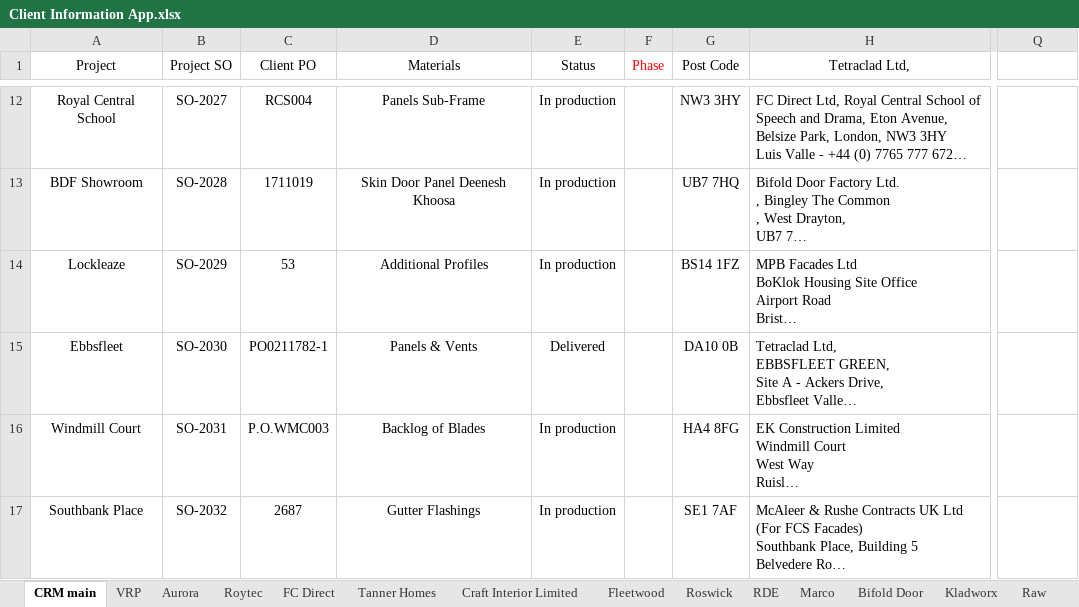
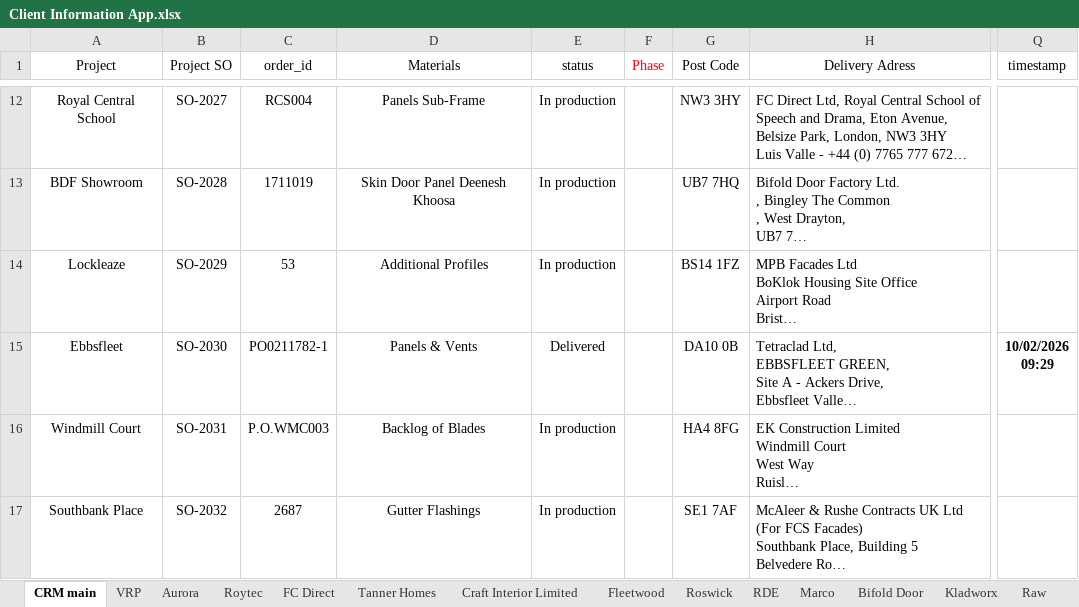
Before and after one commit to AdiPL96/AlucladApp, an Excel workbook: Client Information App.xlsx, sheet CRM main, drawn as a sheet; only a part is shown, gaps mark what is left out; long unchanged cells end in …; values as stored, in another font and other column widths than the file's, no borders; table styles not drawn; ↵ is a line break in a cell; the diff names each change by its address in the sheet, - before the commit and + after, or states it on an @@ line.

Commit message:
Add files via upload

```diff
--- a/Client Information App.xlsx (sheet CRM main)
+++ b/Client Information App.xlsx (sheet CRM main)
-C1: Client PO
+C1: order_id
-E1: Status
+E1: status
-H1: Tetraclad Ltd,
+H1: Delivery Adress
-Q1: (empty)
+Q1: timestamp
-Q15 (timestamp): (empty)
+Q15 (timestamp): 10/02/2026 ↵ 09:29
```
